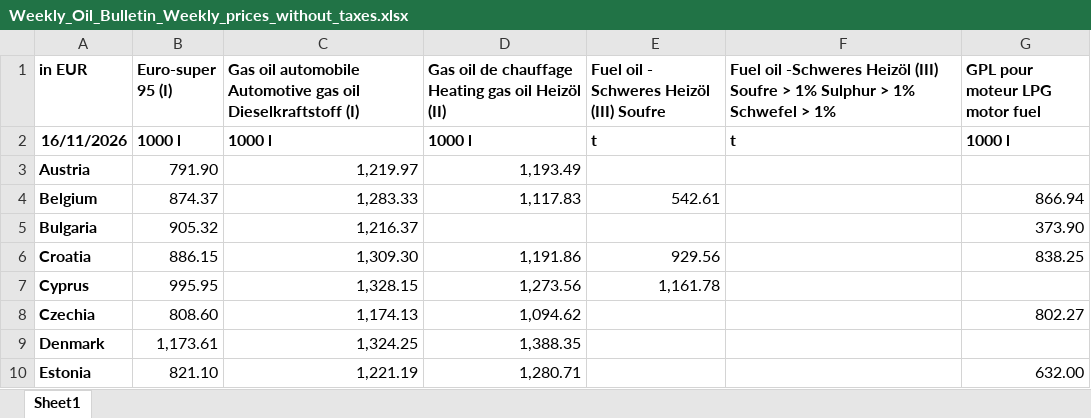
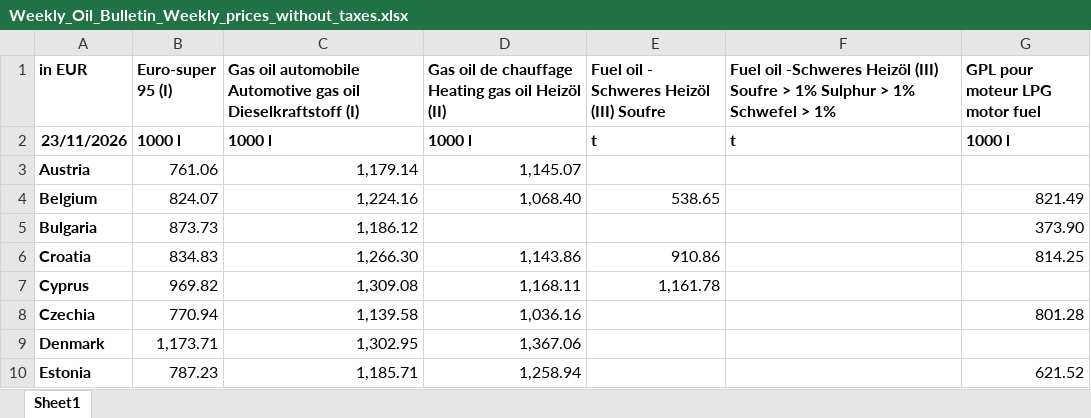
Before and after one commit to LucaDamics/wob_mirror, an Excel workbook: data/latest/Weekly_Oil_Bulletin_Weekly_prices_without_taxes.xlsx, sheet Sheet1, drawn as a sheet; only a part is shown; values as stored, in another font and other column widths than the file's, no borders; the diff covers the shown part only; the diff names each change by its address in the sheet, - before the commit and + after, or states it on an @@ line.

```diff
--- a/data/latest/Weekly_Oil_Bulletin_Weekly_prices_without_taxes.xlsx (sheet Sheet1)
+++ b/data/latest/Weekly_Oil_Bulletin_Weekly_prices_without_taxes.xlsx (sheet Sheet1)
-A2 (in EUR): 16/11/2026
+A2 (in EUR): 23/11/2026
-B3 (Euro-super 95 (I)): 791.90
+B3 (Euro-super 95 (I)): 761.06
-C3: 1,219.97
+C3: 1,179.14
-D3: 1,193.49
+D3: 1,145.07
-B4 (Euro-super 95 (I)): 874.37
+B4 (Euro-super 95 (I)): 824.07
-C4: 1,283.33
+C4: 1,224.16
-D4: 1,117.83
+D4: 1,068.40
-E4: 542.61
+E4: 538.65
-G4 (GPL pour moteur LPG motor fuel): 866.94
+G4 (GPL pour moteur LPG motor fuel): 821.49
-B5 (Euro-super 95 (I)): 905.32
+B5 (Euro-super 95 (I)): 873.73
-C5: 1,216.37
+C5: 1,186.12
-B6 (Euro-super 95 (I)): 886.15
+B6 (Euro-super 95 (I)): 834.83
-C6: 1,309.30
+C6: 1,266.30
-D6: 1,191.86
+D6: 1,143.86
-E6: 929.56
+E6: 910.86
-G6 (GPL pour moteur LPG motor fuel): 838.25
+G6 (GPL pour moteur LPG motor fuel): 814.25
-B7 (Euro-super 95 (I)): 995.95
+B7 (Euro-super 95 (I)): 969.82
-C7: 1,328.15
+C7: 1,309.08
-D7: 1,273.56
+D7: 1,168.11
-B8 (Euro-super 95 (I)): 808.60
+B8 (Euro-super 95 (I)): 770.94
-C8: 1,174.13
+C8: 1,139.58
-D8: 1,094.62
+D8: 1,036.16
-G8 (GPL pour moteur LPG motor fuel): 802.27
+G8 (GPL pour moteur LPG motor fuel): 801.28
-B9 (Euro-super 95 (I)): 1,173.61
+B9 (Euro-super 95 (I)): 1,173.71
-C9: 1,324.25
+C9: 1,302.95
-D9: 1,388.35
+D9: 1,367.06
-B10 (Euro-super 95 (I)): 821.10
+B10 (Euro-super 95 (I)): 787.23
-C10: 1,221.19
+C10: 1,185.71
-D10: 1,280.71
+D10: 1,258.94
-G10 (GPL pour moteur LPG motor fuel): 632.00
+G10 (GPL pour moteur LPG motor fuel): 621.52
```
Also changed, not shown: 83 edited cells elsewhere in this sheet, data/latest/Oil_Bulletin_Duties_and_taxes.xlsx, data/latest/Weekly_Oil_Bulletin_Weekly_prices_with_Taxes.xlsx, 5 other files.
